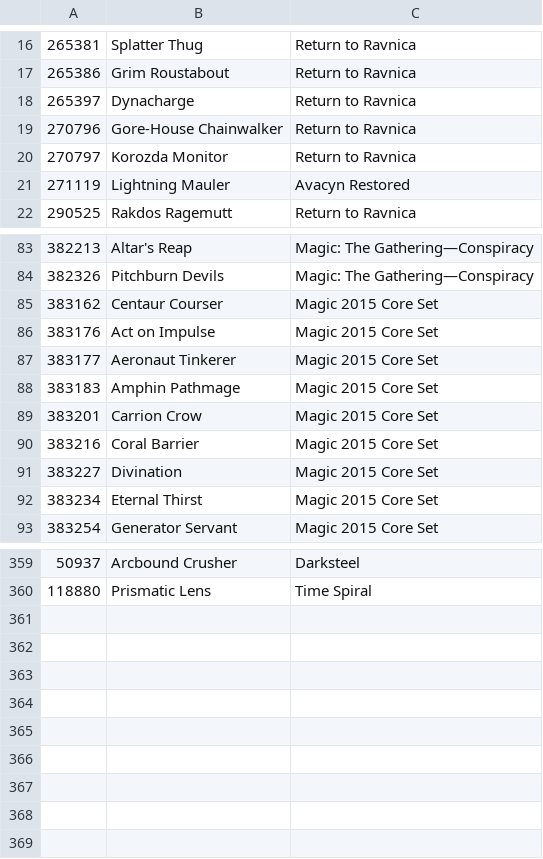
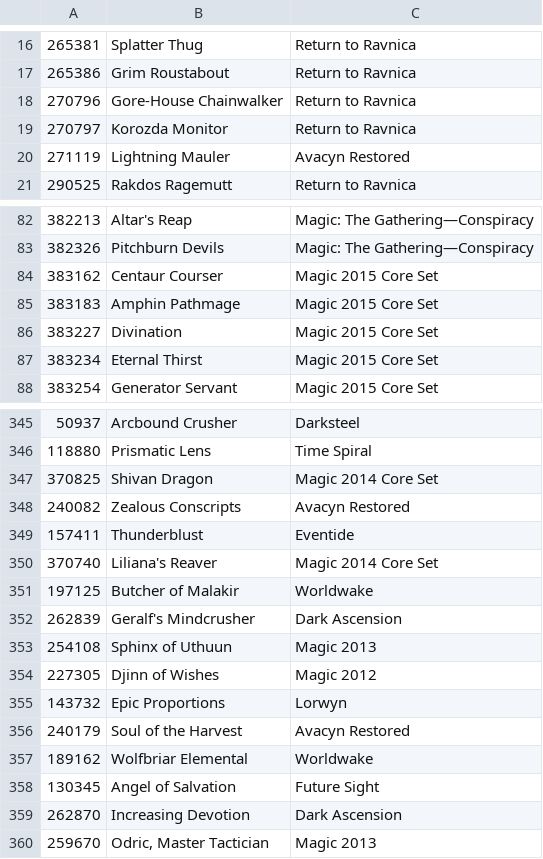
Before and after one commit to Riizade/feed_stack_cube, a CSV file: cube.csv, drawn as a sheet; only a part is shown, gaps mark what is left out; the diff covers the shown part only.

Commit message:
added mono-color bombs

```diff
--- a/cube.csv
+++ b/cube.csv
@@ -17,3 +17,2 @@
 265386,Grim Roustabout,Return to Ravnica
-265397,Dynacharge,Return to Ravnica
 270796,Gore-House Chainwalker,Return to Ravnica
@@ -85,7 +84,3 @@
 383162,Centaur Courser,Magic 2015 Core Set
-383176,Act on Impulse,Magic 2015 Core Set
-383177,Aeronaut Tinkerer,Magic 2015 Core Set
 383183,Amphin Pathmage,Magic 2015 Core Set
-383201,Carrion Crow,Magic 2015 Core Set
-383216,Coral Barrier,Magic 2015 Core Set
 383227,Divination,Magic 2015 Core Set
@@ -360 +346,15 @@
 118880,Prismatic Lens,Time Spiral
+370825,Shivan Dragon,Magic 2014 Core Set
+240082,Zealous Conscripts,Avacyn Restored
+157411,Thunderblust,Eventide
+370740,Liliana's Reaver,Magic 2014 Core Set
+197125,Butcher of Malakir,Worldwake
+262839,Geralf's Mindcrusher,Dark Ascension
+254108,Sphinx of Uthuun,Magic 2013
+227305,Djinn of Wishes,Magic 2012
+143732,Epic Proportions,Lorwyn
+240179,Soul of the Harvest,Avacyn Restored
+189162,Wolfbriar Elemental,Worldwake
+130345,Angel of Salvation,Future Sight
+262870,Increasing Devotion,Dark Ascension
+259670,"Odric, Master Tactician",Magic 2013
```
Also changed, not shown: 9 removed rows elsewhere in this file.
